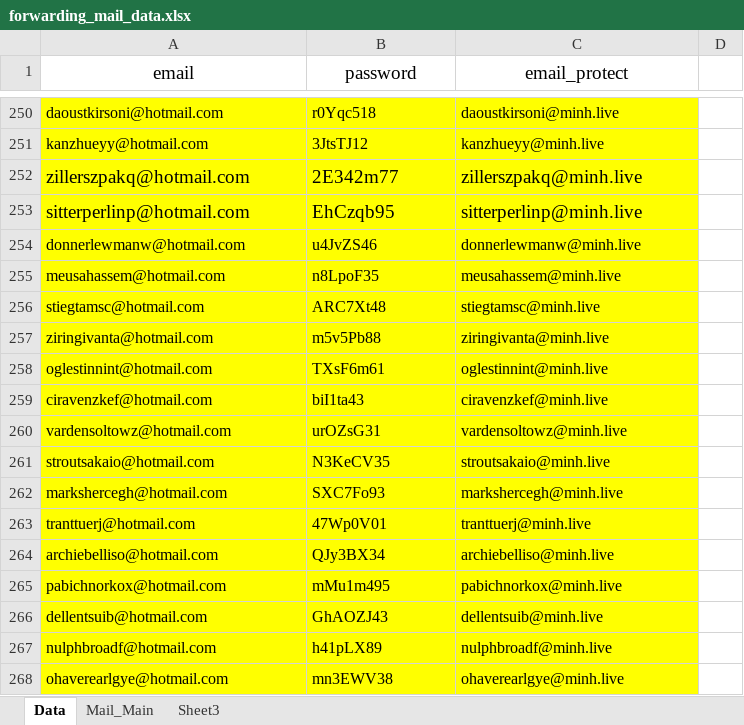
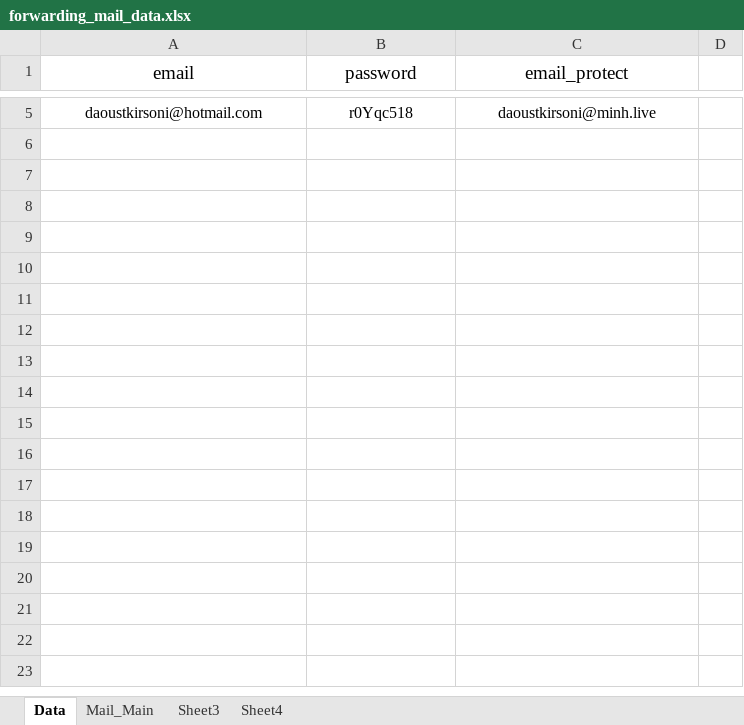
Before and after one commit to HoiBunCa/tool_forward_mail, an Excel workbook: forwarding_mail_data.xlsx, sheet Data, drawn as a sheet; only a part is shown, gaps mark what is left out; values as stored, in another font and other column widths than the file's, no borders; removed rows and columns are numbered as before the commit, all else as after; the diff covers the shown part only; the diff names each change by its address in the sheet, - before the commit and + after, or states it on an @@ line.

```diff
--- a/forwarding_mail_data.xlsx (sheet Data)
+++ b/forwarding_mail_data.xlsx (sheet Data)
+sheet tab: Sheet4
@@ A5:C5 fill: #FFFF00 → none, alignment: left → center @@
-row 251: kanzhueyy@hotmail.com | 3JtsTJ12 | kanzhueyy@minh.live
-row 252: zillerszpakq@hotmail.com | 2E342m77 | zillerszpakq@minh.live
-row 253: sitterperlinp@hotmail.com | EhCzqb95 | sitterperlinp@minh.live
-row 254: donnerlewmanw@hotmail.com | u4JvZS46 | donnerlewmanw@minh.live
-row 255: meusahassem@hotmail.com | n8LpoF35 | meusahassem@minh.live
-row 256: stiegtamsc@hotmail.com | ARC7Xt48 | stiegtamsc@minh.live
-row 257: ziringivanta@hotmail.com | m5v5Pb88 | ziringivanta@minh.live
-row 258: oglestinnint@hotmail.com | TXsF6m61 | oglestinnint@minh.live
-row 259: ciravenzkef@hotmail.com | biI1ta43 | ciravenzkef@minh.live
-row 260: vardensoltowz@hotmail.com | urOZsG31 | vardensoltowz@minh.live
-row 261: stroutsakaio@hotmail.com | N3KeCV35 | stroutsakaio@minh.live
-row 262: markshercegh@hotmail.com | SXC7Fo93 | markshercegh@minh.live
-row 263: tranttuerj@hotmail.com | 47Wp0V01 | tranttuerj@minh.live
-row 264: archiebelliso@hotmail.com | QJy3BX34 | archiebelliso@minh.live
-row 265: pabichnorkox@hotmail.com | mMu1m495 | pabichnorkox@minh.live
-row 266: dellentsuib@hotmail.com | GhAOZJ43 | dellentsuib@minh.live
-row 267: nulphbroadf@hotmail.com | h41pLX89 | nulphbroadf@minh.live
-row 268: ohaverearlgye@hotmail.com | mn3EWV38 | ohaverearlgye@minh.live
```
Also changed, not shown: 478 removed rows and 3 moved rows elsewhere in this sheet, sheet Sheet3, sheet Mail_Main, 3 other files.
